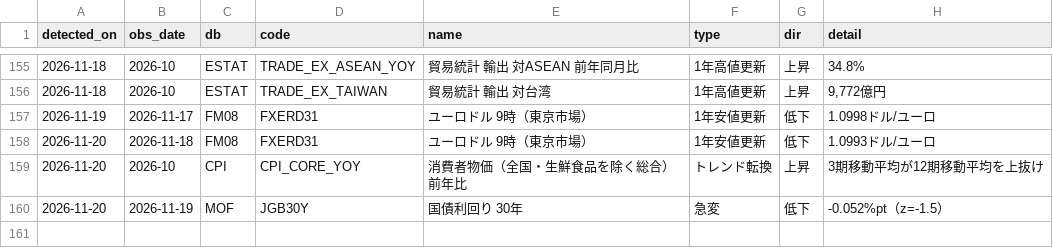
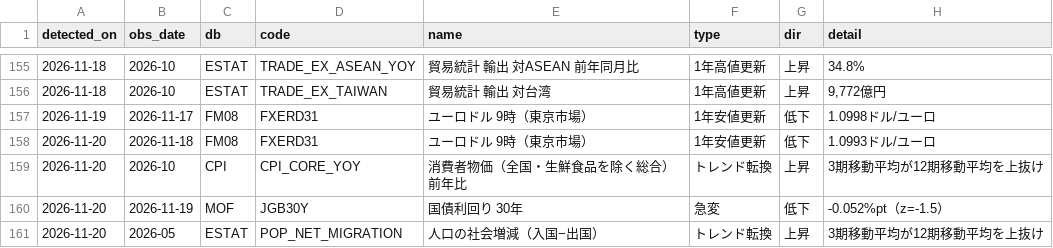
Before and after one commit to git-san-934/portal, a CSV file: boj-stats/pipeline/reports/signals_log.csv, drawn as a sheet; only a part is shown, gaps mark what is left out; the diff names each change by its address in the sheet, - before the commit and + after, or states it on an @@ line.

```diff
--- a/boj-stats/pipeline/reports/signals_log.csv
+++ b/boj-stats/pipeline/reports/signals_log.csv
+row 161: 2026-11-20 | 2026-05 | ESTAT | POP_NET_MIGRATION | 人口の社会増減（入国−出国） | トレンド転換 | 上昇 | 3期移動平均が12期移動平均を上抜け
```
Also changed, not shown: boj-stats/pipeline/data/ESTAT_POP_NET_MIGRATION.csv, boj-stats/pipeline/data/ESTAT_POP_TOTAL.csv, 7 other files.
